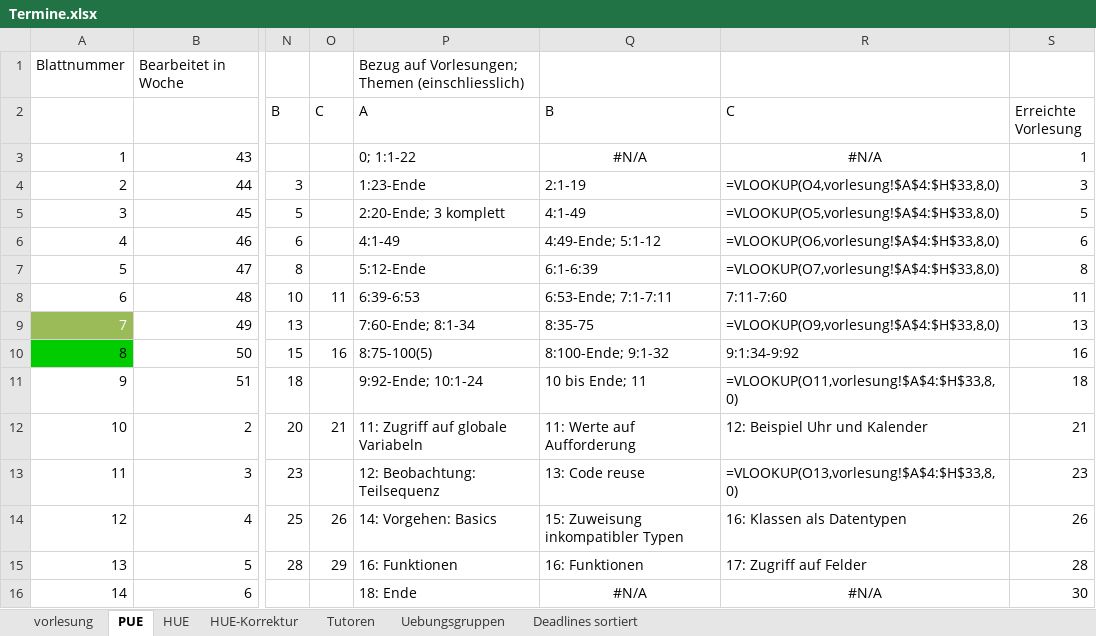
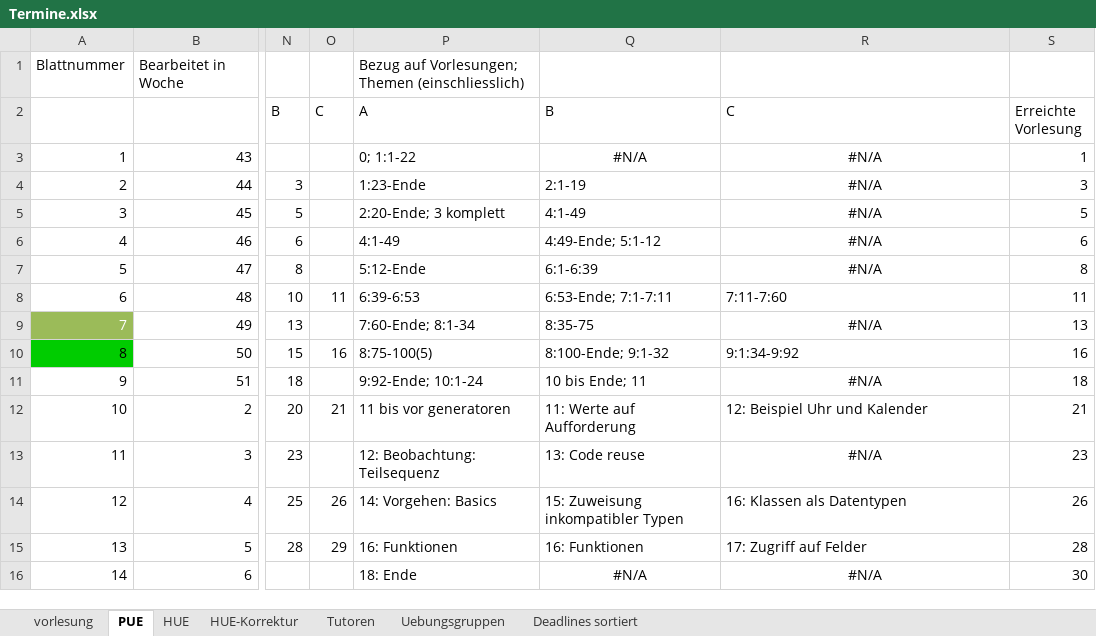
Before and after one commit to hkarl/gp1_upb, an Excel workbook: meetings/Termine.xlsx, sheet PUE, drawn as a sheet; only a part is shown, gaps mark what is left out; values as stored, in another font and other column widths than the file's, no borders; formulas without a stored value are shown as written; conditional formats not drawn; the diff names each change by its address in the sheet, - before the commit and + after, or states it on an @@ line.

```diff
--- a/meetings/Termine.xlsx (sheet PUE)
+++ b/meetings/Termine.xlsx (sheet PUE)
-R4 (C): =VLOOKUP(O4,vorlesung!$A$4:$H$33,8,0)
+R4 (C): #N/A
-R4:R7 alignment: left
+R4:R7 alignment: center
-R5 (C): =VLOOKUP(O5,vorlesung!$A$4:$H$33,8,0)
+R5 (C): #N/A
-R6 (C): =VLOOKUP(O6,vorlesung!$A$4:$H$33,8,0)
+R6 (C): #N/A
-R7 (C): =VLOOKUP(O7,vorlesung!$A$4:$H$33,8,0)
+R7 (C): #N/A
-R9 (C): =VLOOKUP(O9,vorlesung!$A$4:$H$33,8,0)
+R9 (C): #N/A
-R9 alignment: left
+R9 alignment: center
-R11 (C): =VLOOKUP(O11,vorlesung!$A$4:$H$33,8,0)
+R11 (C): #N/A
-R11 alignment: left
+R11 alignment: center
-P12 (A): 11: Zugriff auf globale Variabeln
+P12 (A): 11 bis vor generatoren
-R13 (C): =VLOOKUP(O13,vorlesung!$A$4:$H$33,8,0)
+R13 (C): #N/A
-R13 alignment: left
+R13 alignment: center
```
Also changed, not shown: sheet HUE, sheet vorlesung.
